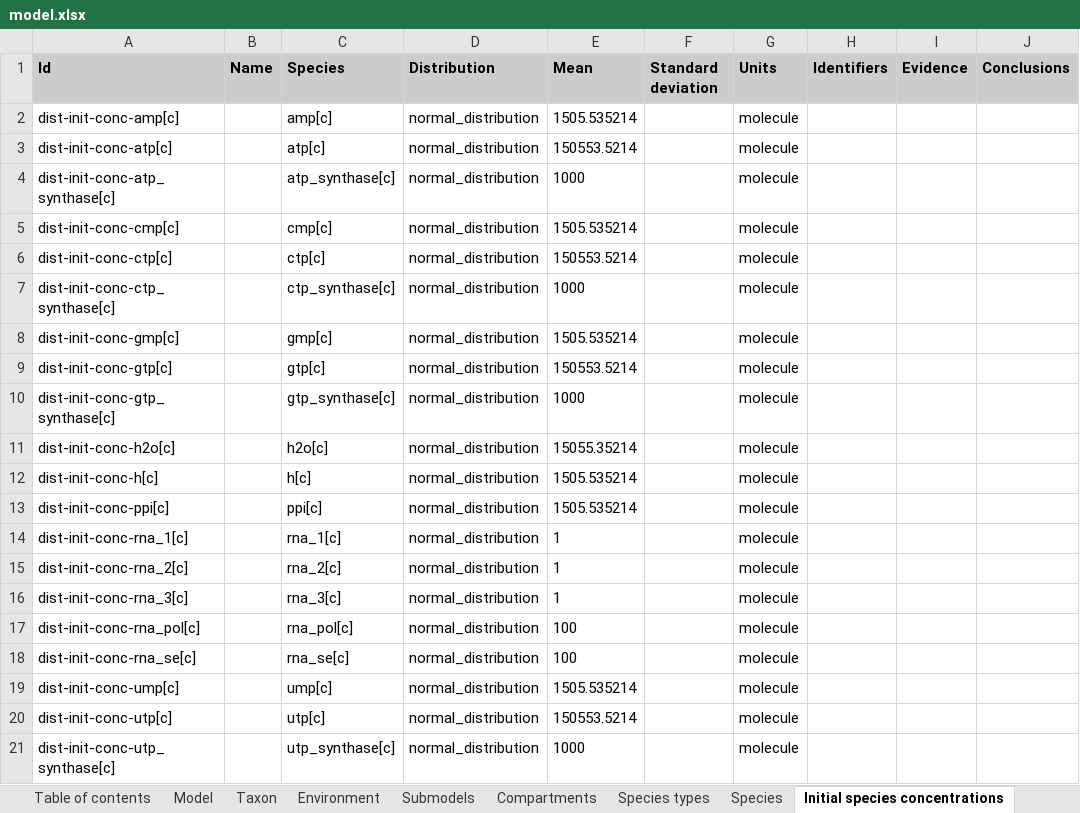
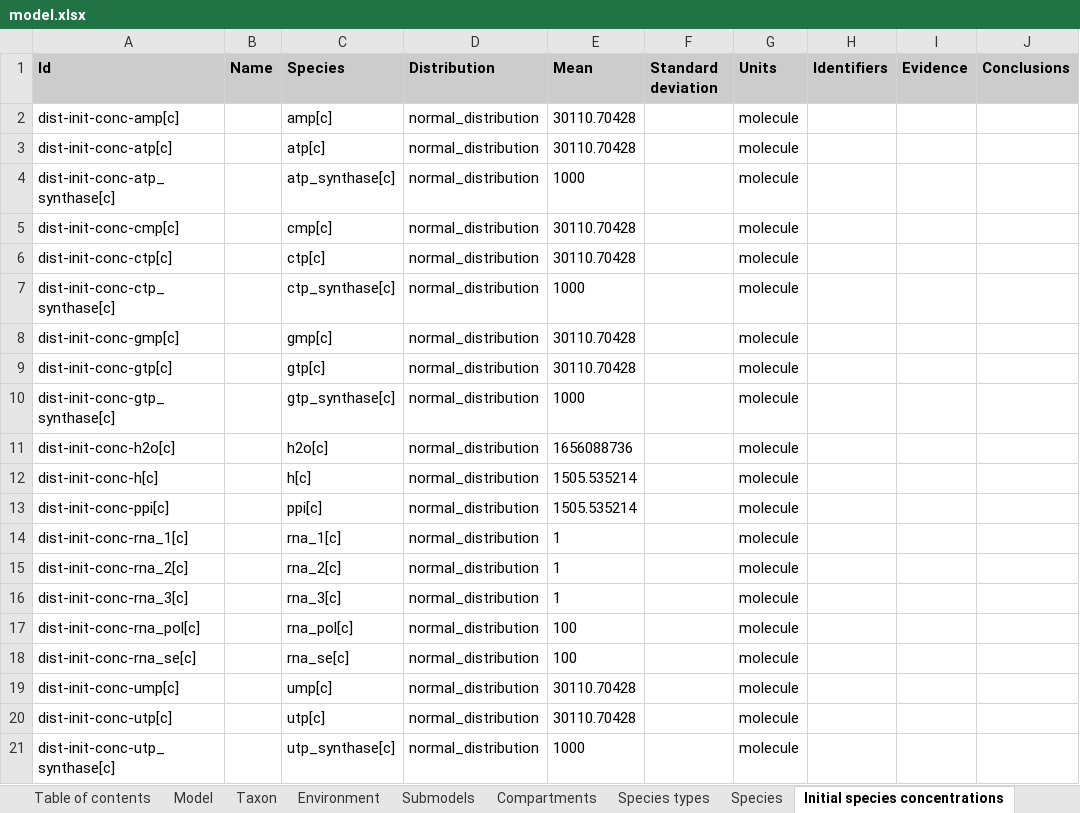
Before and after one commit to KarrLab/rand_wc_model_gen, an Excel workbook: rand_wc_model_gen/model_gen/model.xlsx, sheet Initial species concentrations, drawn as a sheet; only a part is shown; values as stored, in another font and other column widths than the file's, no borders; the diff names each change by its address in the sheet, - before the commit and + after, or states it on an @@ line.

```diff
--- a/rand_wc_model_gen/model_gen/model.xlsx (sheet Initial species concentrations)
+++ b/rand_wc_model_gen/model_gen/model.xlsx (sheet Initial species concentrations)
-E2 (Mean): 1505.535214
+E2 (Mean): 30110.70428
-E3 (Mean): 150553.5214
+E3 (Mean): 30110.70428
-E5 (Mean): 1505.535214
+E5 (Mean): 30110.70428
-E6 (Mean): 150553.5214
+E6 (Mean): 30110.70428
-E8 (Mean): 1505.535214
+E8 (Mean): 30110.70428
-E9 (Mean): 150553.5214
+E9 (Mean): 30110.70428
-E11 (Mean): 15055.35214
+E11 (Mean): 1656088736
-E19 (Mean): 1505.535214
+E19 (Mean): 30110.70428
-E20 (Mean): 150553.5214
+E20 (Mean): 30110.70428
```
Also changed, not shown: sheet Parameters, sheet Model, 2 other files.
